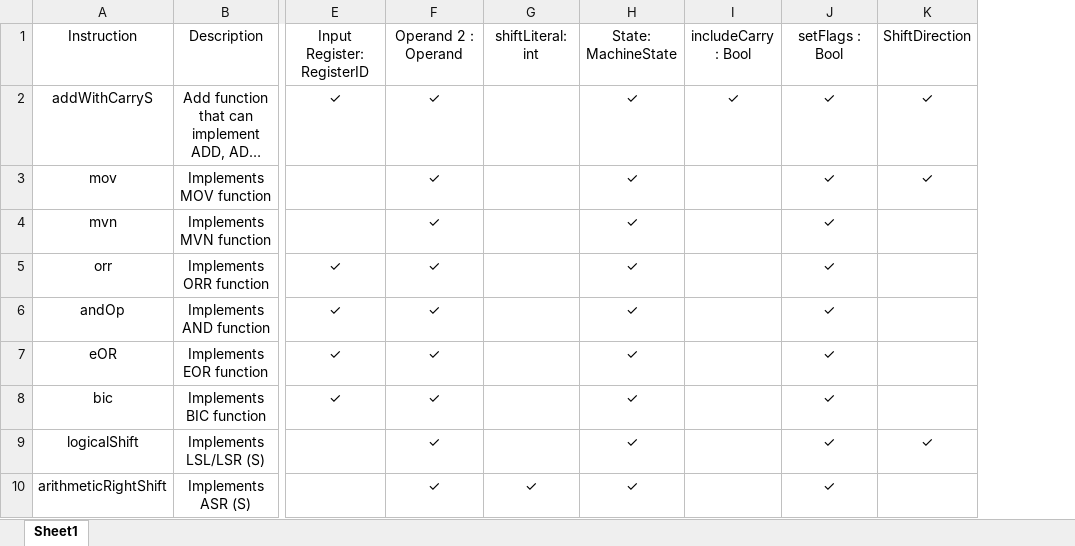
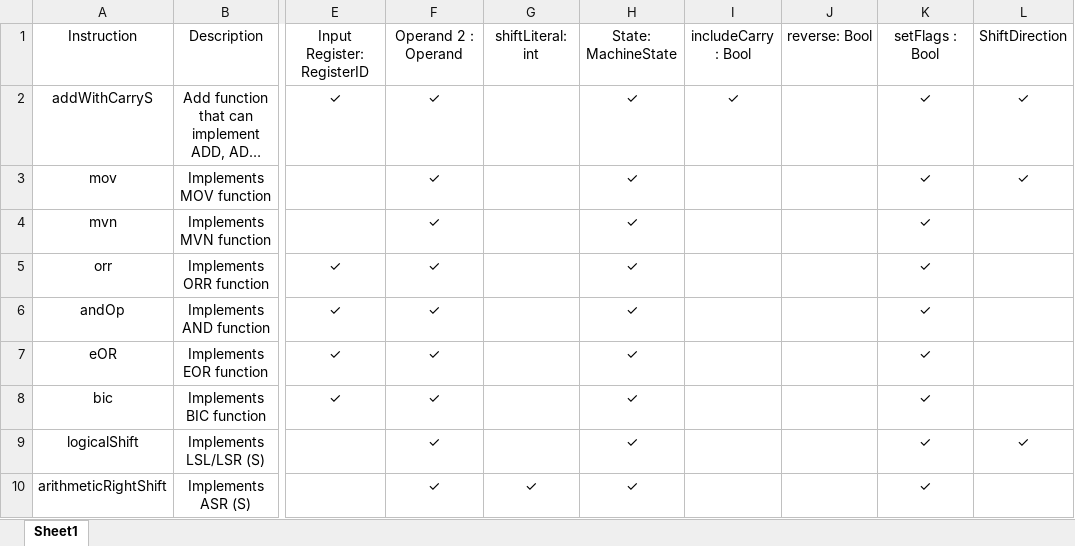
Before and after one commit to filangelos/ARMv7TDMI, an Excel workbook: docs/InstructionDocumentation.xlsx, sheet Sheet1, drawn as a sheet; only a part is shown, gaps mark what is left out; long unchanged cells end in …; values as stored, in another font and other column widths than the file's, no borders; the diff covers the shown part only; the diff names each change by its address in the sheet, - before the commit and + after, or states it on an @@ line.

```diff
--- a/docs/InstructionDocumentation.xlsx (sheet Sheet1)
+++ b/docs/InstructionDocumentation.xlsx (sheet Sheet1)
+column J, row 1: reverse: Bool
```
Also changed, not shown: 1 added row elsewhere in this sheet, 2 other files.
